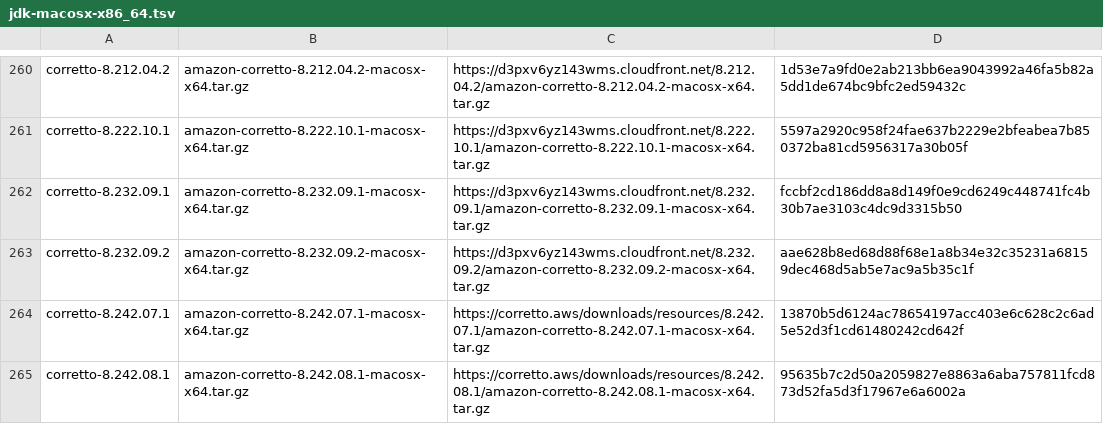
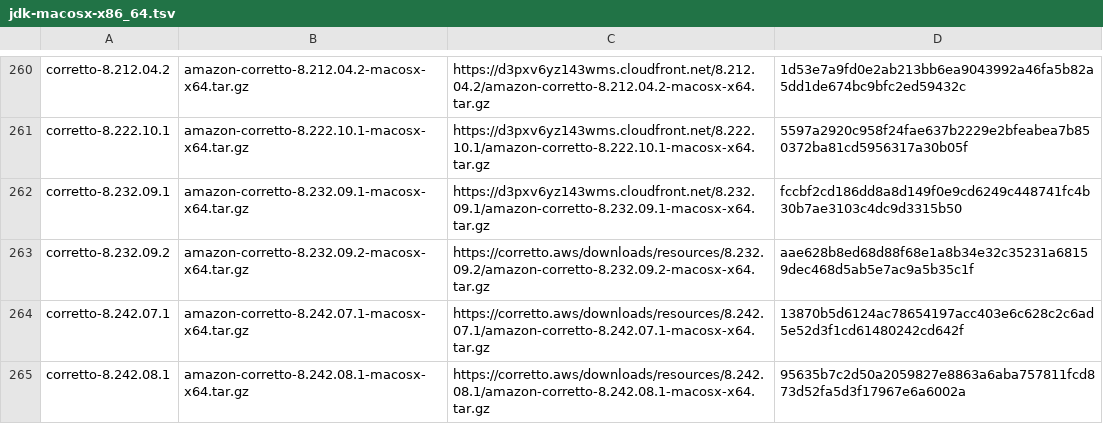
Before and after one commit to halcyon/asdf-java, a TSV file: data/jdk-macosx-x86_64.tsv, drawn as a sheet; only a part is shown, gaps mark what is left out.

```diff
--- a/data/jdk-macosx-x86_64.tsv
+++ b/data/jdk-macosx-x86_64.tsv
@@ -262,3 +262,3 @@ corretto-8.222.10.1	amazon-corretto-8.222.10.1-macosx-x64.tar.gz	https://d3pxv6y
 corretto-8.232.09.1	amazon-corretto-8.232.09.1-macosx-x64.tar.gz	https://d3pxv6yz143wms.cloudfront.net/8.232.09.1/amazon-corretto-8.232.09.1-macosx-x64.tar.gz	fccbf2cd186dd8a8d149f0e9cd6249c448741fc4b30b7ae3103c4dc9d3315b50
-corretto-8.232.09.2	amazon-corretto-8.232.09.2-macosx-x64.tar.gz	https://d3pxv6yz143wms.cloudfront.net/8.232.09.2/amazon-corretto-8.232.09.2-macosx-x64.tar.gz	aae628b8ed68d88f68e1a8b34e32c35231a68159dec468d5ab5e7ac9a5b35c1f
+corretto-8.232.09.2	amazon-corretto-8.232.09.2-macosx-x64.tar.gz	https://corretto.aws/downloads/resources/8.232.09.2/amazon-corretto-8.232.09.2-macosx-x64.tar.gz	aae628b8ed68d88f68e1a8b34e32c35231a68159dec468d5ab5e7ac9a5b35c1f
 corretto-8.242.07.1	amazon-corretto-8.242.07.1-macosx-x64.tar.gz	https://corretto.aws/downloads/resources/8.242.07.1/amazon-corretto-8.242.07.1-macosx-x64.tar.gz	13870b5d6124ac78654197acc403e6c628c2c6ad5e52d3f1cd61480242cd642f
```
